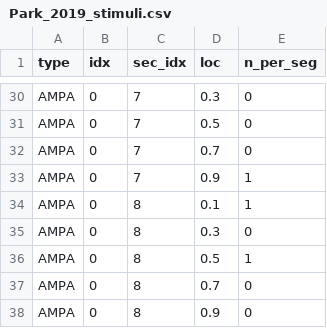
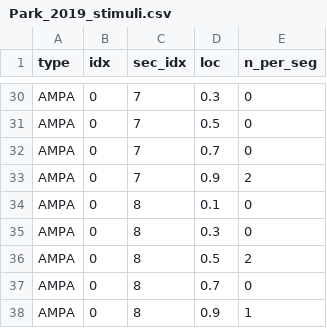
Before and after one commit to Poirazi-Lab/DendroTweaksApp, a CSV file: app/src/data/Park_2019/csv/Park_2019_stimuli.csv, drawn as a sheet; only a part is shown, gaps mark what is left out; the diff covers the shown part only.

```diff
--- a/app/src/data/Park_2019/csv/Park_2019_stimuli.csv
+++ b/app/src/data/Park_2019/csv/Park_2019_stimuli.csv
@@ -32,7 +32,7 @@ AMPA,0,7,0.5,0
 AMPA,0,7,0.7,0
-AMPA,0,7,0.9,1
-AMPA,0,8,0.1,1
+AMPA,0,7,0.9,2
+AMPA,0,8,0.1,0
 AMPA,0,8,0.3,0
-AMPA,0,8,0.5,1
+AMPA,0,8,0.5,2
 AMPA,0,8,0.7,0
-AMPA,0,8,0.9,0
+AMPA,0,8,0.9,1
```
Also changed, not shown: 10 edited cells elsewhere in this file, 12 other files.
